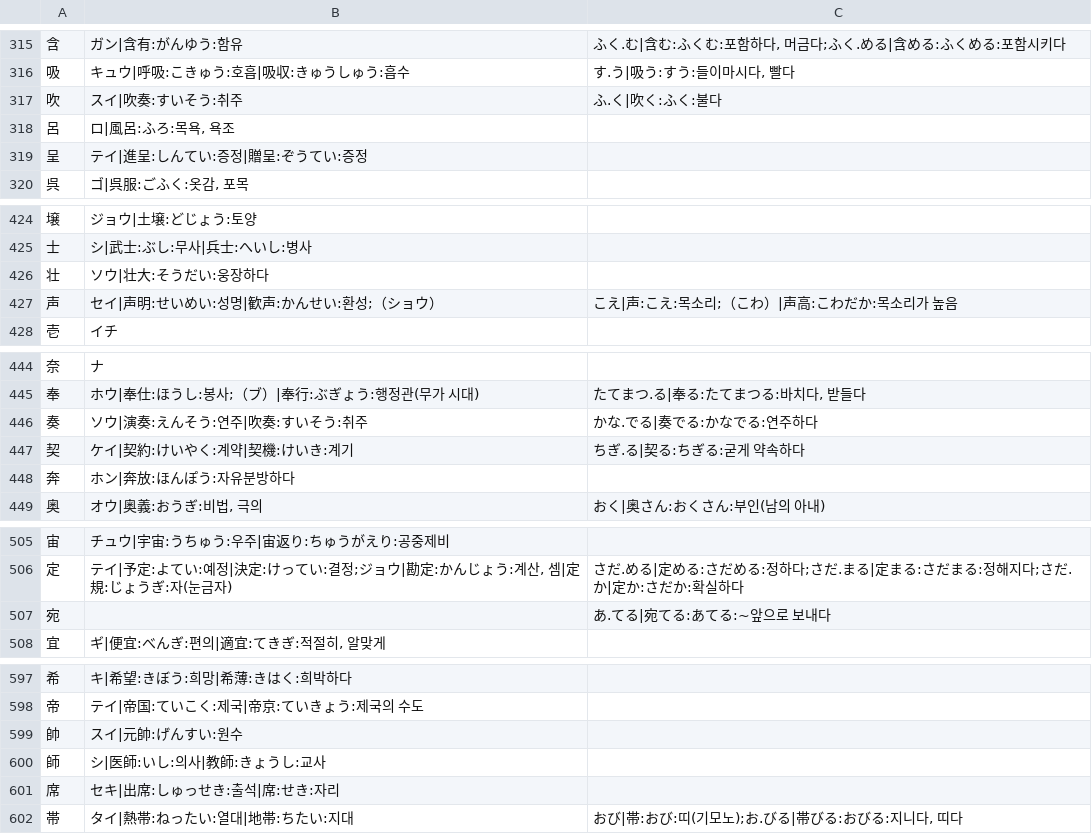
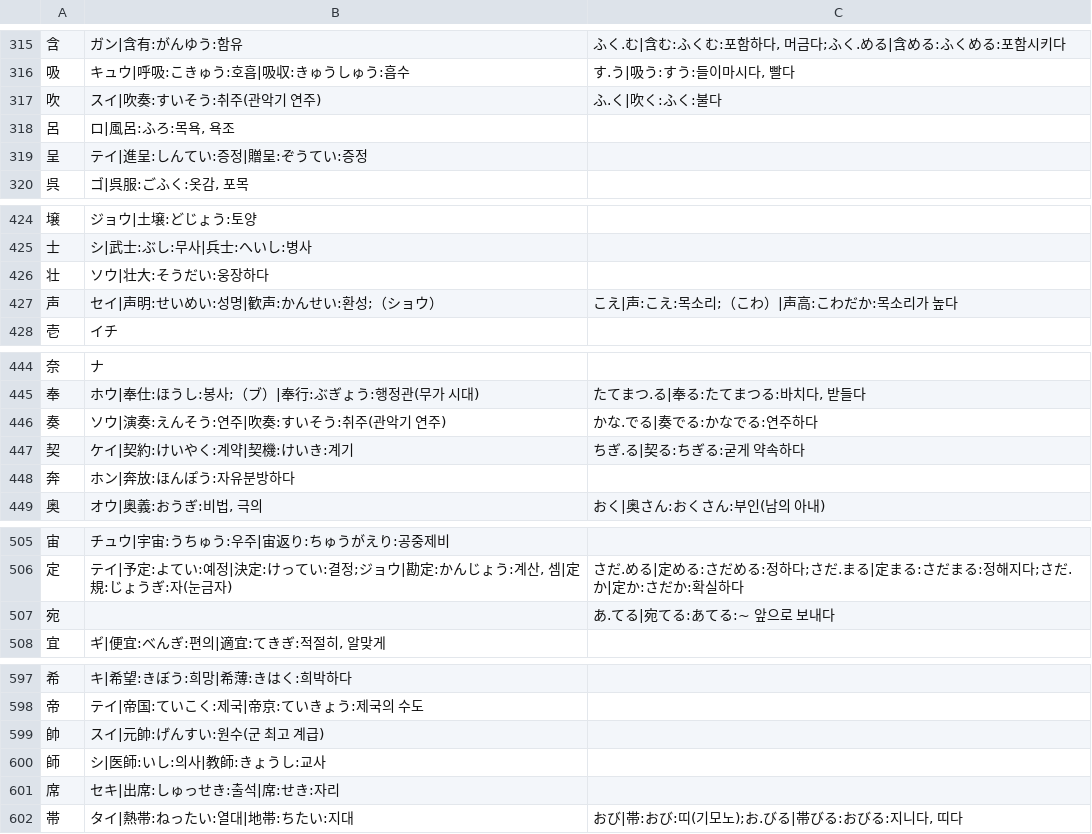
Before and after one commit to ggumtak/test, a TSV file: app/src/main/assets/usage.tsv, drawn as a sheet; only a part is shown, gaps mark what is left out; the diff covers the shown part only.

```diff
--- a/app/src/main/assets/usage.tsv
+++ b/app/src/main/assets/usage.tsv
@@ -316,3 +316,3 @@
 吸	キュウ|呼吸:こきゅう:호흡|吸収:きゅうしゅう:흡수	す.う|吸う:すう:들이마시다, 빨다
-吹	スイ|吹奏:すいそう:취주	ふ.く|吹く:ふく:불다
+吹	スイ|吹奏:すいそう:취주(관악기 연주)	ふ.く|吹く:ふく:불다
 呂	ロ|風呂:ふろ:목욕, 욕조	
@@ -426,3 +426,3 @@
 壮	ソウ|壮大:そうだい:웅장하다	
-声	セイ|声明:せいめい:성명|歓声:かんせい:환성;（ショウ）	こえ|声:こえ:목소리;（こわ）|声高:こわだか:목소리가 높음
+声	セイ|声明:せいめい:성명|歓声:かんせい:환성;（ショウ）	こえ|声:こえ:목소리;（こわ）|声高:こわだか:목소리가 높다
 壱	イチ	
@@ -445,3 +445,3 @@
 奉	ホウ|奉仕:ほうし:봉사;（ブ）|奉行:ぶぎょう:행정관(무가 시대)	たてまつ.る|奉る:たてまつる:바치다, 받들다
-奏	ソウ|演奏:えんそう:연주|吹奏:すいそう:취주	かな.でる|奏でる:かなでる:연주하다
+奏	ソウ|演奏:えんそう:연주|吹奏:すいそう:취주(관악기 연주)	かな.でる|奏でる:かなでる:연주하다
 契	ケイ|契約:けいやく:계약|契機:けいき:계기	ちぎ.る|契る:ちぎる:굳게 약속하다
@@ -506,3 +506,3 @@
 定	テイ|予定:よてい:예정|決定:けってい:결정;ジョウ|勘定:かんじょう:계산, 셈|定規:じょうぎ:자(눈금자)	さだ.める|定める:さだめる:정하다;さだ.まる|定まる:さだまる:정해지다;さだ.か|定か:さだか:확실하다
-宛		あ.てる|宛てる:あてる:~앞으로 보내다
+宛		あ.てる|宛てる:あてる:~ 앞으로 보내다
 宜	ギ|便宜:べんぎ:편의|適宜:てきぎ:적절히, 알맞게	
@@ -598,3 +598,3 @@
 帝	テイ|帝国:ていこく:제국|帝京:ていきょう:제국의 수도	
-帥	スイ|元帥:げんすい:원수	
+帥	スイ|元帥:げんすい:원수(군 최고 계급)	
 師	シ|医師:いし:의사|教師:きょうし:교사	
```
Also changed, not shown: 44 edited cells elsewhere in this file, app/src/main/assets/origin.tsv, app/src/main/assets/radicals.tsv, 18 other files.
